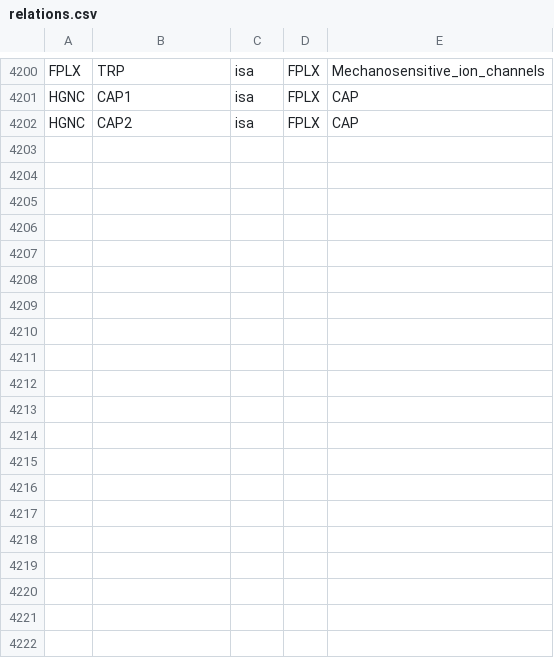
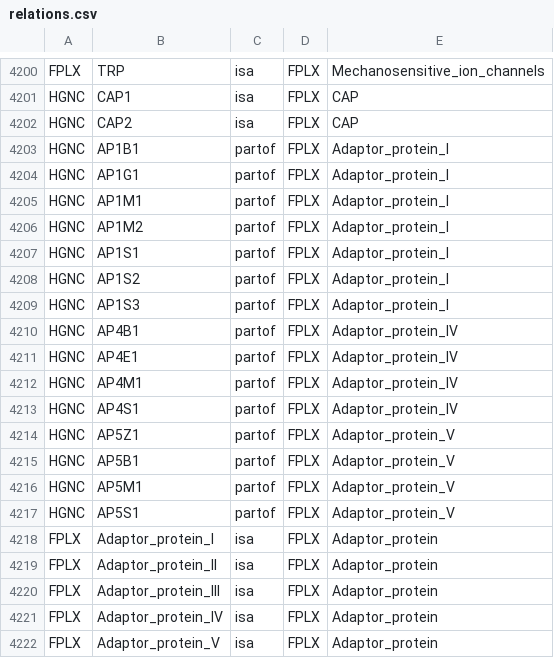
Before and after one commit to johnbachman/famplex, a CSV file: relations.csv, drawn as a sheet; only a part is shown, gaps mark what is left out.

Commit message:
Add Adaptor proteins
Complexes II and III were already included

```diff
--- a/relations.csv
+++ b/relations.csv
@@ -4202 +4202,21 @@ HGNC,CAP1,isa,FPLX,CAP,,,,
 HGNC,CAP2,isa,FPLX,CAP,,,,
+HGNC,AP1B1,partof,FPLX,Adaptor_protein_I
+HGNC,AP1G1,partof,FPLX,Adaptor_protein_I
+HGNC,AP1M1,partof,FPLX,Adaptor_protein_I
+HGNC,AP1M2,partof,FPLX,Adaptor_protein_I
+HGNC,AP1S1,partof,FPLX,Adaptor_protein_I
+HGNC,AP1S2,partof,FPLX,Adaptor_protein_I
+HGNC,AP1S3,partof,FPLX,Adaptor_protein_I
+HGNC,AP4B1,partof,FPLX,Adaptor_protein_IV
+HGNC,AP4E1,partof,FPLX,Adaptor_protein_IV
+HGNC,AP4M1,partof,FPLX,Adaptor_protein_IV
+HGNC,AP4S1,partof,FPLX,Adaptor_protein_IV
+HGNC,AP5Z1,partof,FPLX,Adaptor_protein_V
+HGNC,AP5B1,partof,FPLX,Adaptor_protein_V
+HGNC,AP5M1,partof,FPLX,Adaptor_protein_V
+HGNC,AP5S1,partof,FPLX,Adaptor_protein_V
+FPLX,Adaptor_protein_I,isa,FPLX,Adaptor_protein
+FPLX,Adaptor_protein_II,isa,FPLX,Adaptor_protein
+FPLX,Adaptor_protein_III,isa,FPLX,Adaptor_protein
+FPLX,Adaptor_protein_IV,isa,FPLX,Adaptor_protein
+FPLX,Adaptor_protein_V,isa,FPLX,Adaptor_protein
```
Also changed, not shown: entities.csv, equivalences.csv, 1 other file.
